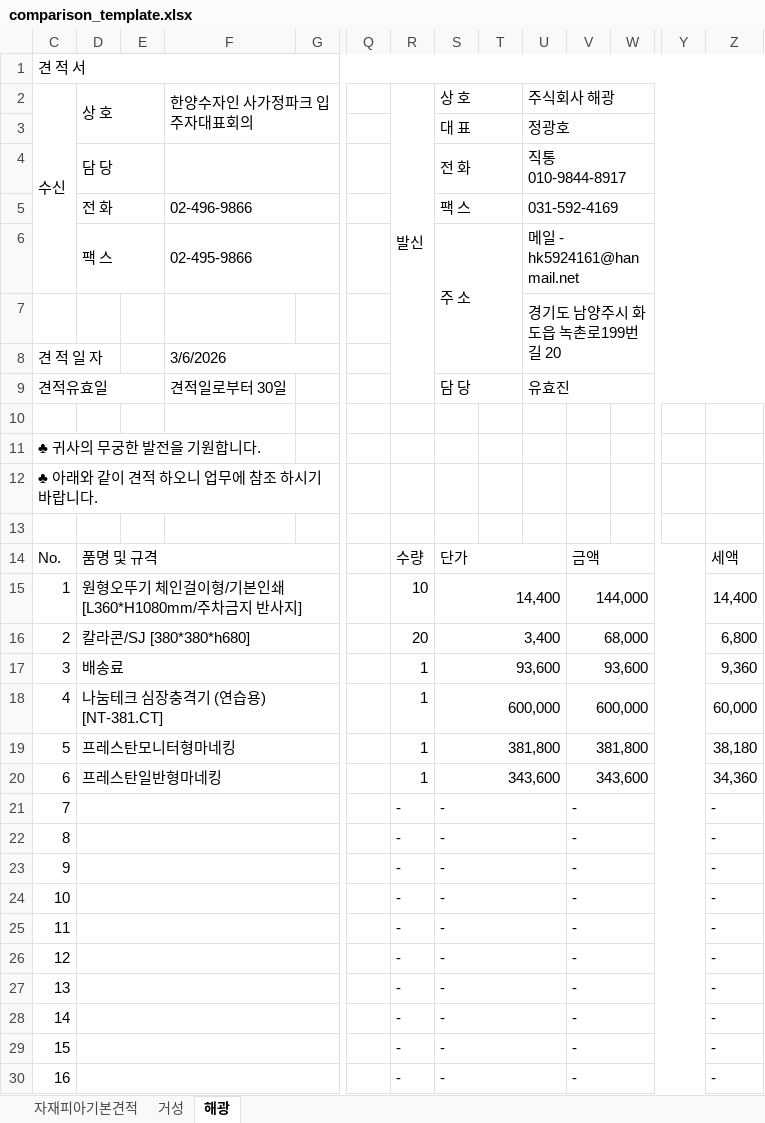
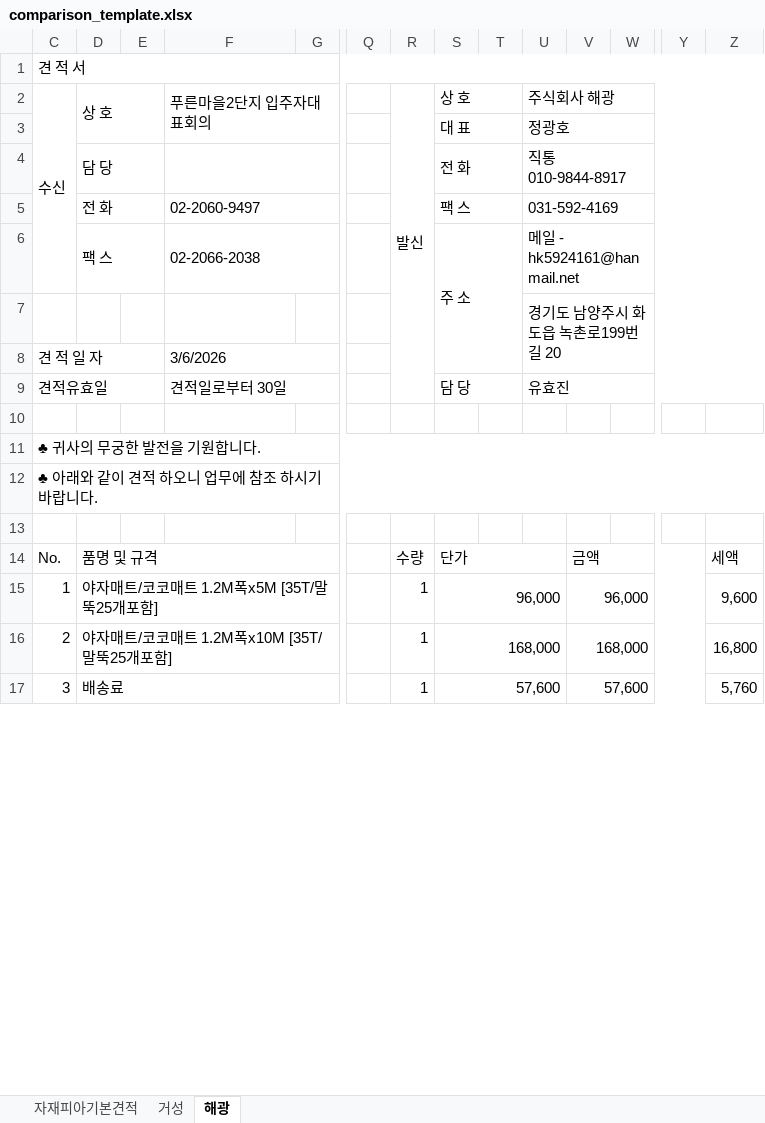
Before and after one commit to jjjjnate-dotcom/quote-compare-project, an Excel workbook: resources/comparison_template.xlsx, sheet 해광, drawn as a sheet; only a part is shown, gaps mark what is left out; values as stored, in another font and other column widths than the file's, no cell formats; charts and pictures not drawn; removed rows and columns are numbered as before the commit, all else as after; rows hold the shown columns only; the diff covers the shown part only; the diff names each change by its address in the sheet, - before the commit and + after, or states it on an @@ line.

```diff
--- a/resources/comparison_template.xlsx (sheet 해광)
+++ b/resources/comparison_template.xlsx (sheet 해광)
-F2: 한양수자인 사가정파크 입주자대표회의
+F2: 푸른마을2단지 입주자대표회의
-F5 (푸른마을2단지 입주자대표회의): 02-496-9866
+F5 (푸른마을2단지 입주자대표회의): 02-2060-9497
-F6 (푸른마을2단지 입주자대표회의): 02-495-9866
+F6 (푸른마을2단지 입주자대표회의): 02-2066-2038
+C8:E8 merged
+F9:O9 merged
+C11:AC11 merged
+C12:AC12 merged
-row 15: 1 | 원형오뚜기 체인걸이형/기본인쇄 [L360*H1080mm/주차금지 반사지] |  |  |  |  | 10 | 14,400 |  |  | 144,000 |  |  | 14,400
-row 16: 2 | 칼라콘/SJ [380*380*h680] |  |  |  |  | 20 | 3,400 |  |  | 68,000 |  |  | 6,800
+row 15: 1 | 야자매트/코코매트 1.2M폭x5M [35T/말뚝25개포함] |  |  |  |  | 1 | 96,000 |  |  | 96,000 |  |  | 9,600
+row 16: 2 | 야자매트/코코매트 1.2M폭x10M [35T/말뚝25개포함] |  |  |  |  | 1 | 168,000 |  |  | 168,000 |  |  | 16,800
-S17 (상 호): 93,600
+S17 (상 호): 57,600
-V17: 93,600
+V17: 57,600
-Z17: 9,360
+Z17: 5,760
-row 18: 4 | 나눔테크 심장충격기 (연습용) [NT-381.CT] |  |  |  |  | 1 | 600,000 |  |  | 600,000 |  |  | 60,000
-row 19: 5 | 프레스탄모니터형마네킹 |  |  |  |  | 1 | 381,800 |  |  | 381,800 |  |  | 38,180
-row 20: 6 | 프레스탄일반형마네킹 |  |  |  |  | 1 | 343,600 |  |  | 343,600 |  |  | 34,360
-row 21: 7 |  |  |  |  |  | - | - |  |  | - |  |  | -
-row 22: 8 |  |  |  |  |  | - | - |  |  | - |  |  | -
-row 23: 9 |  |  |  |  |  | - | - |  |  | - |  |  | -
-row 24: 10 |  |  |  |  |  | - | - |  |  | - |  |  | -
-row 25: 11 |  |  |  |  |  | - | - |  |  | - |  |  | -
-row 26: 12 |  |  |  |  |  | - | - |  |  | - |  |  | -
-row 27: 13 |  |  |  |  |  | - | - |  |  | - |  |  | -
-row 28: 14 |  |  |  |  |  | - | - |  |  | - |  |  | -
-row 29: 15 |  |  |  |  |  | - | - |  |  | - |  |  | -
-row 30: 16 |  |  |  |  |  | - | - |  |  | - |  |  | -
```
Also changed, not shown: 17 added rows, 4 removed rows, 6 edited cells and merged cells elsewhere in this sheet, sheet 거성, sheet 자재피아기본견적, cell formats, formulas that keep their value, charts or pictures, 5 other files.
